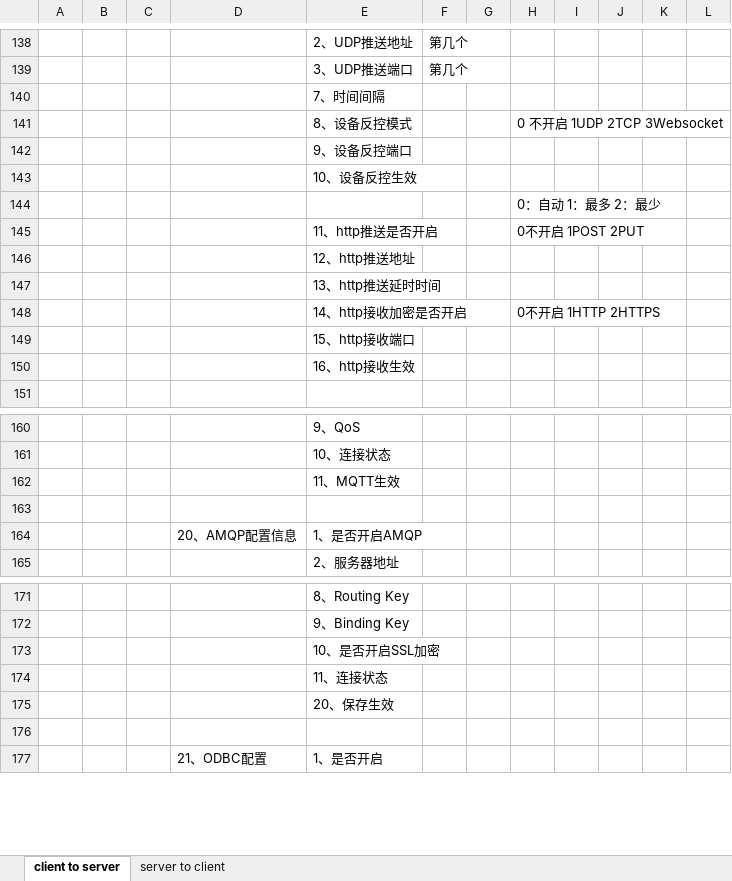
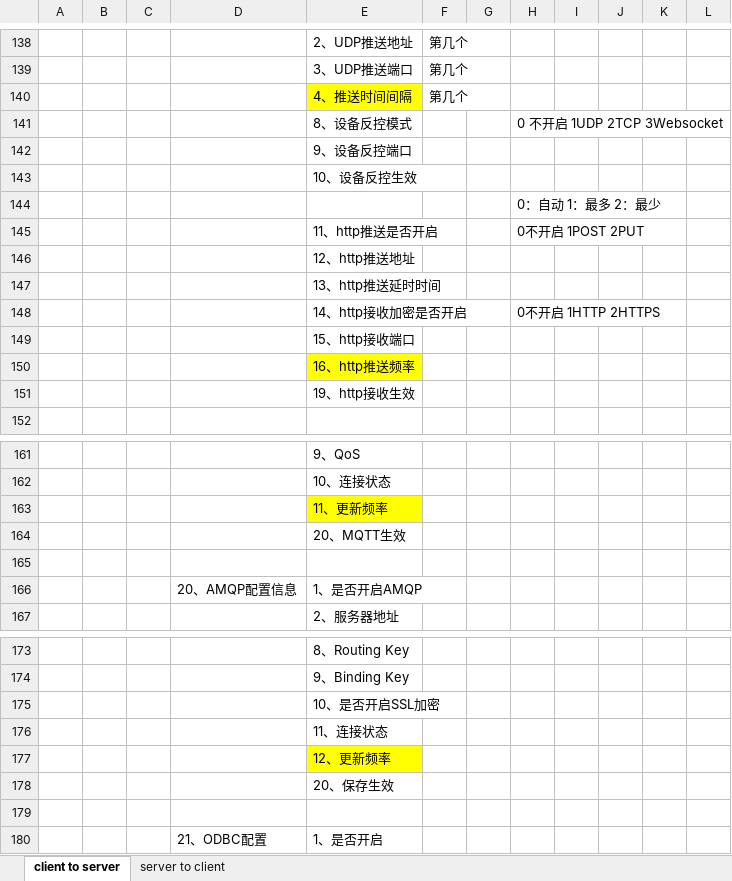
Before and after one commit to ChinaClever/MPro-App, an Excel workbook: doc/协议/前后端通讯协议_v0.2.xlsx, sheet client to server, drawn as a sheet; only a part is shown, gaps mark what is left out; values as stored, in another font and other column widths than the file's, no borders; removed rows and columns are numbered as before the commit, all else as after; the diff names each change by its address in the sheet, - before the commit and + after, or states it on an @@ line.

```diff
--- a/doc/协议/前后端通讯协议_v0.2.xlsx (sheet client to server)
+++ b/doc/协议/前后端通讯协议_v0.2.xlsx (sheet client to server)
-row 140:  |  |  |  | 7、时间间隔
+row 140:  |  |  |  | 4、推送时间间隔 | 第几个
-E150: 16、http接收生效
+E150: 16、http推送频率
-E150 fill: none
+E150 fill: #FFFF00
+row 151:  |  |  |  | 19、http接收生效
-E163: 11、MQTT生效
+E163: 11、更新频率
-E163 fill: none
+E163 fill: #FFFF00
+row 164:  |  |  |  | 20、MQTT生效
+row 177:  |  |  |  | 12、更新频率
```
Also changed, not shown: 7 other files.
